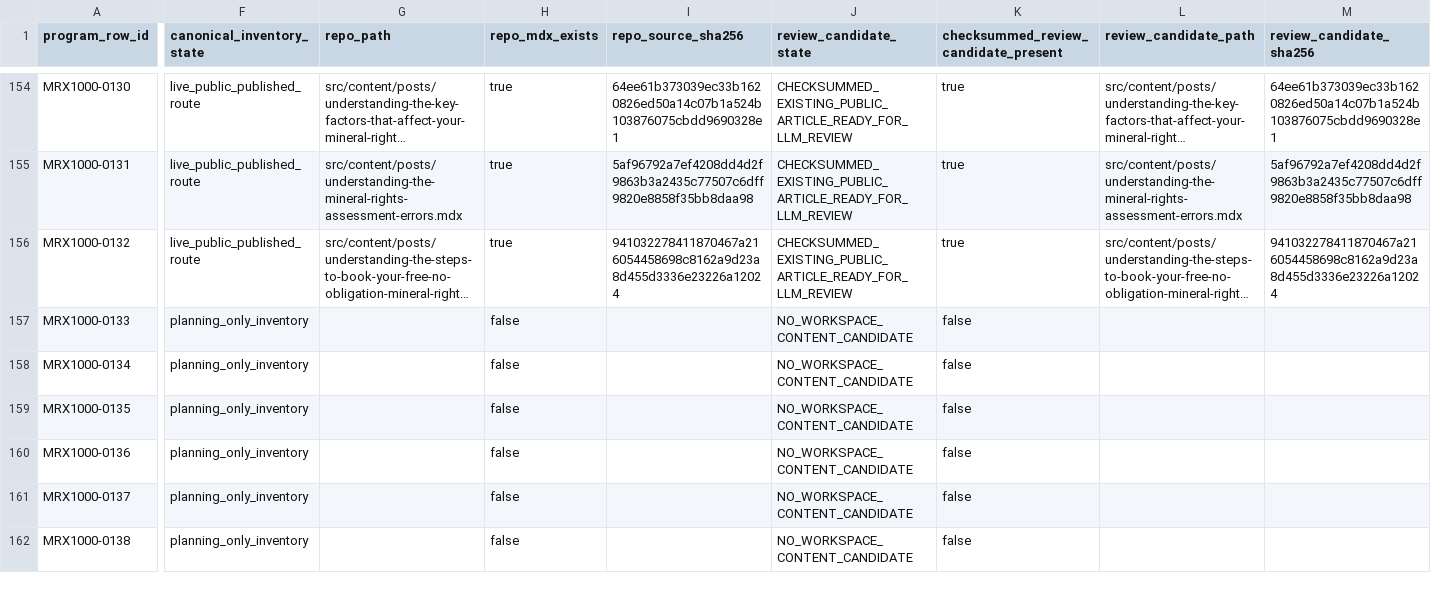
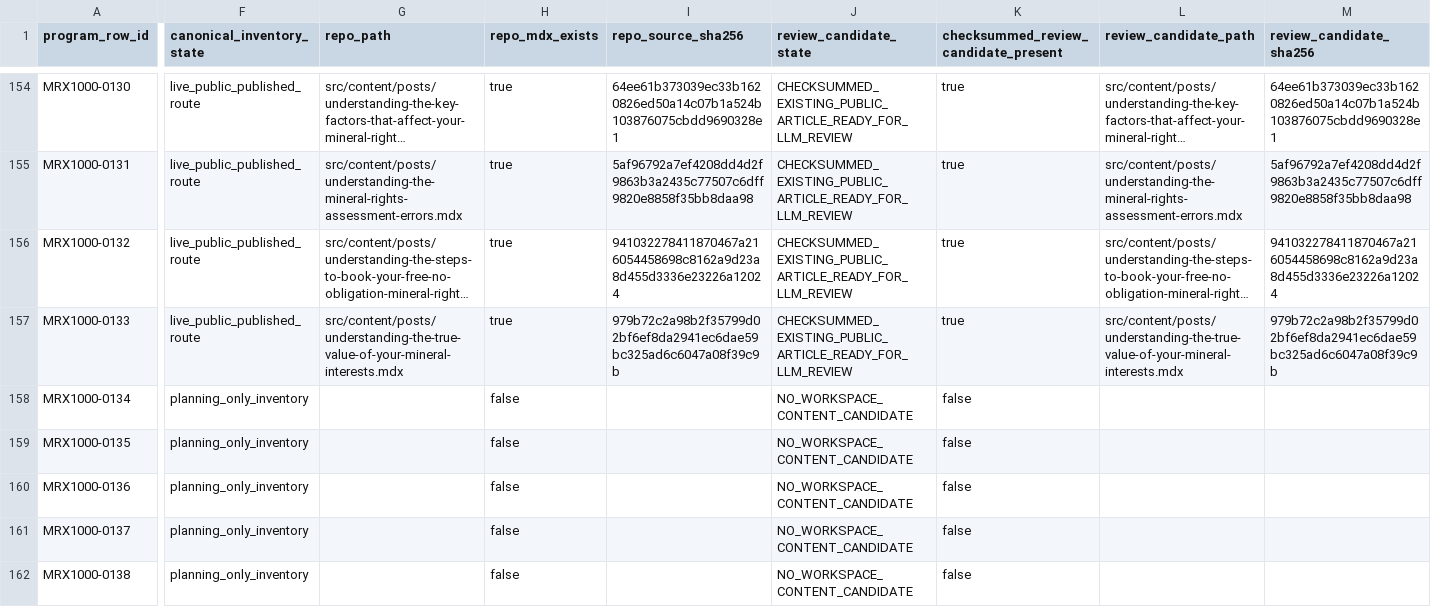
Before and after one commit to underwriter-MXC/mrx, a CSV file: config/mrx-1000-searchatlas-llm-execution-manifest.csv, drawn as a sheet; only a part is shown, gaps mark what is left out; long unchanged cells end in …; the diff covers the shown part only; the diff names each change by its address in the sheet, - before the commit and + after, or states it on an @@ line.

Commit message:
Publish MRX1000 Article 133 pre-sale value reconciliation guide

```diff
--- a/config/mrx-1000-searchatlas-llm-execution-manifest.csv
+++ b/config/mrx-1000-searchatlas-llm-execution-manifest.csv
-F157 (canonical_inventory_state): planning_only_inventory
+F157 (canonical_inventory_state): live_public_published_route
-G157 (repo_path): (empty)
+G157 (repo_path): src/content/posts/understanding-the-true-value-of-your-mineral-interests.mdx
-H157 (repo_mdx_exists): false
+H157 (repo_mdx_exists): true
-I157 (repo_source_sha256): (empty)
+I157 (repo_source_sha256): 979b72c2a98b2f35799d02bf6ef8da2941ec6dae59bc325ad6c6047a08f39c9b
-J157 (review_candidate_state): NO_WORKSPACE_CONTENT_CANDIDATE
+J157 (review_candidate_state): CHECKSUMMED_EXISTING_PUBLIC_ARTICLE_READY_FOR_LLM_REVIEW
-K157: false
+K157: true
-L157 (review_candidate_path): (empty)
+L157 (review_candidate_path): src/content/posts/understanding-the-true-value-of-your-mineral-interests.mdx
-M157 (review_candidate_sha256): (empty)
+M157 (review_candidate_sha256): 979b72c2a98b2f35799d02bf6ef8da2941ec6dae59bc325ad6c6047a08f39c9b
```
Also changed, not shown: 7 edited cells elsewhere in this file, 22 other files.
